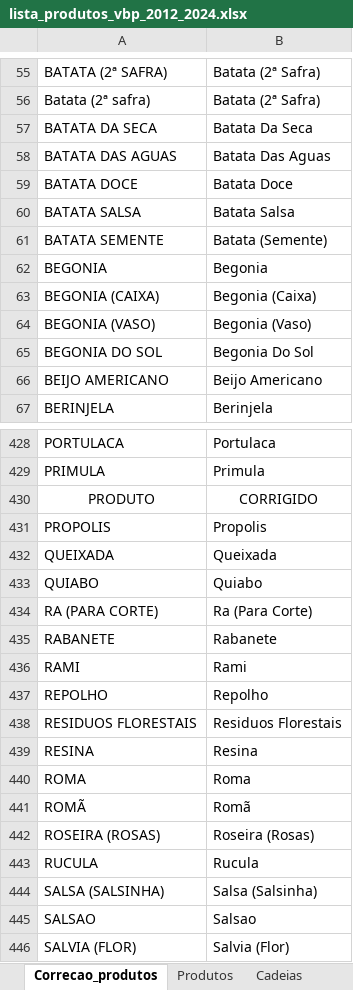
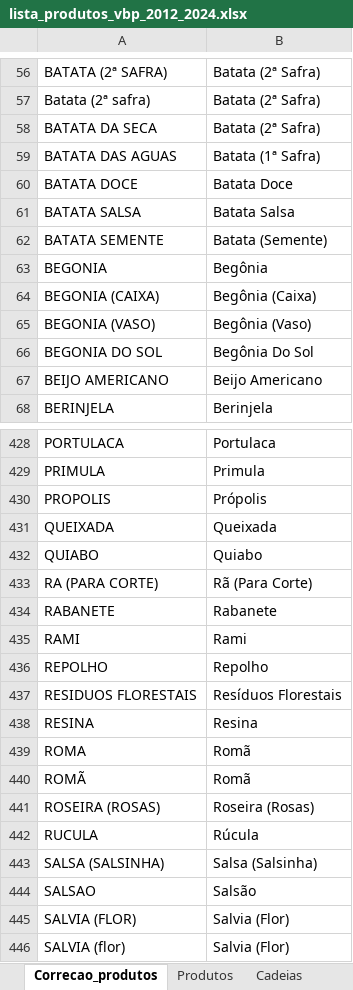
Before and after one commit to avnergomes/vbp-parana, an Excel workbook: data/lista_produtos_vbp_2012_2024.xlsx, sheet Correcao_produtos, drawn as a sheet; only a part is shown, gaps mark what is left out; the shorter side is filled out with more unchanged rows; values as stored, in another font and other column widths than the file's, no borders; charts and pictures not drawn; addresses are those after the commit; the diff covers the shown part only; the diff names each change by its address in the sheet, - before the commit and + after, or states it on an @@ line.

Commit message:
Update lista_produtos_vbp_2012_2024.xlsx

```diff
--- a/data/lista_produtos_vbp_2012_2024.xlsx (sheet Correcao_produtos)
+++ b/data/lista_produtos_vbp_2012_2024.xlsx (sheet Correcao_produtos)
-B58: Batata Da Seca
+B58: Batata (2ª Safra)
-B59: Batata Das Aguas
+B59: Batata (1ª Safra)
-B63: Begonia
+B63: Begônia
-B64: Begonia (Caixa)
+B64: Begônia (Caixa)
-B65: Begonia (Vaso)
+B65: Begônia (Vaso)
-B66: Begonia Do Sol
+B66: Begônia Do Sol
@@ row 430 moved to row 1: PRODUTO @@
-B430: Propolis
+B430: Própolis
-B433: Ra (Para Corte)
+B433: Rã (Para Corte)
-B437: Residuos Florestais
+B437: Resíduos Florestais
-B439: Roma
+B439: Romã
-B442: Rucula
+B442: Rúcula
-B444: Salsao
+B444: Salsão
```
Also changed, not shown: 1 removed row and 40 edited cells elsewhere in this sheet, sheet Subcadeias, sheet Produtos, sheet Cadeias.
